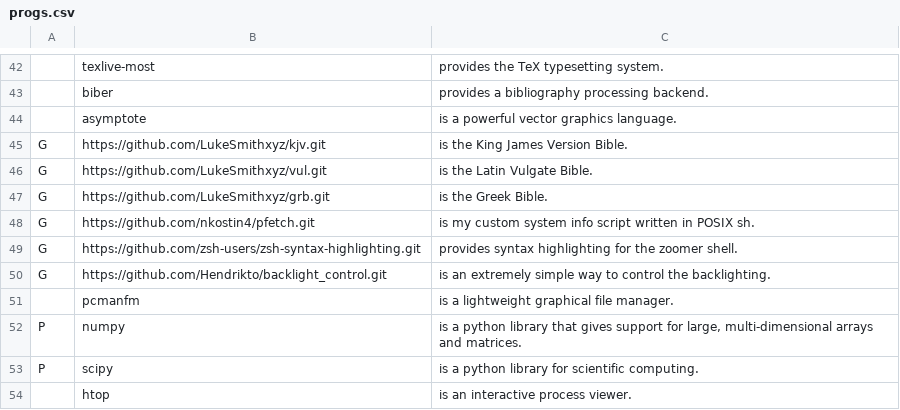
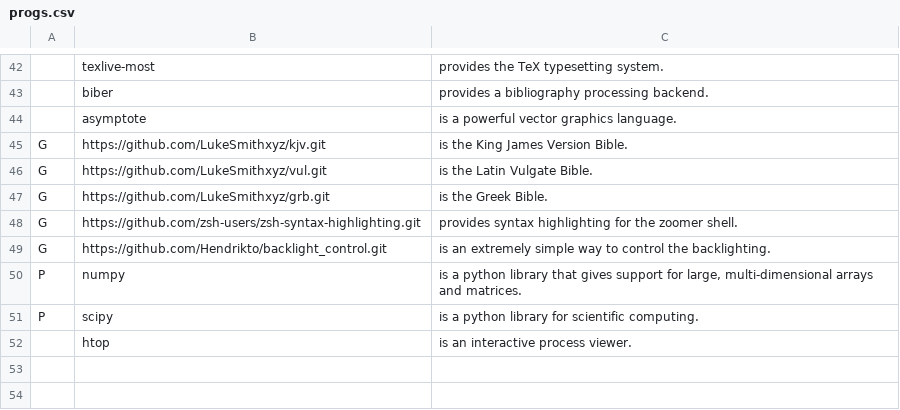
Before and after one commit to nkostin4/deploy-artix, a CSV file: progs.csv, drawn as a sheet; only a part is shown, gaps mark what is left out; the diff names each change by its address in the sheet, - before the commit and + after, or states it on an @@ line.

Commit message:
removed pfetch and pcmanfm

```diff
--- a/progs.csv
+++ b/progs.csv
-row 48: G | https://github.com/nkostin4/pfetch.git | is my custom system info script written in POSIX sh.
-row 51:  | pcmanfm | is a lightweight graphical file manager.
```
